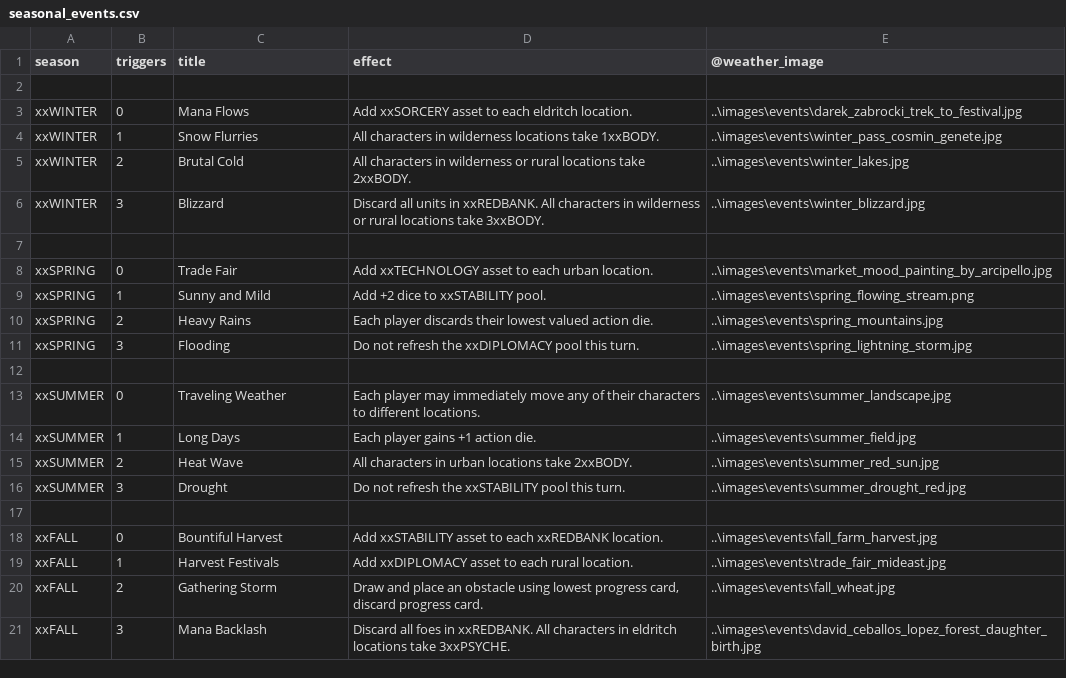
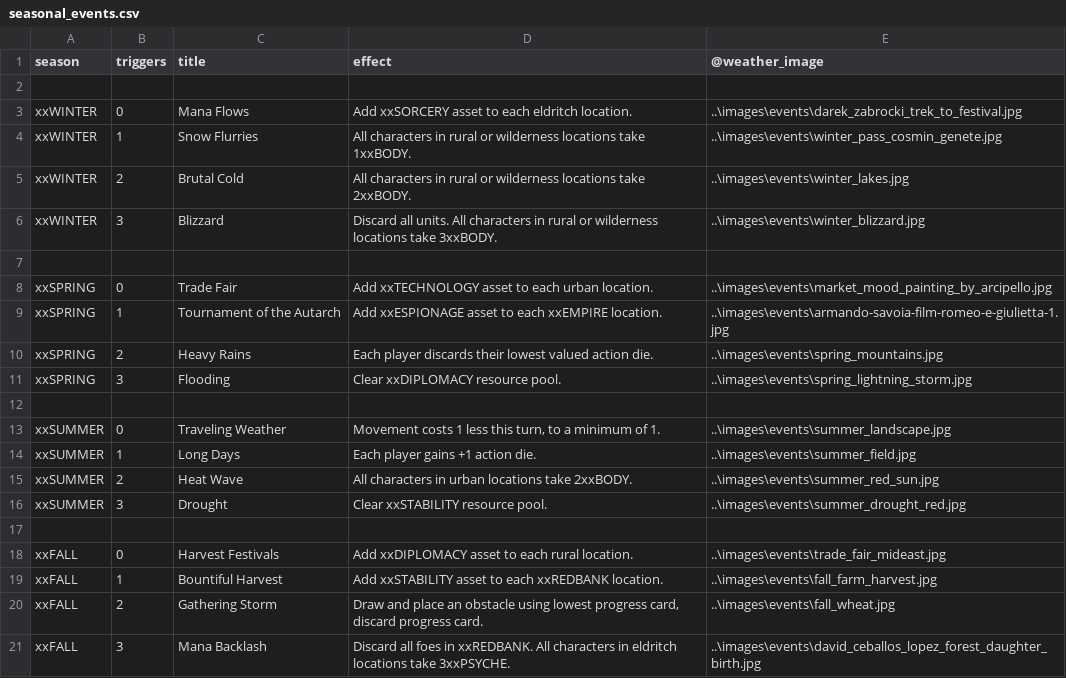
Before and after one commit to ziapeltagames/six-winters, a CSV file: csv/seasonal_events.csv, drawn as a sheet.

```diff
--- a/csv/seasonal_events.csv
+++ b/csv/seasonal_events.csv
@@ -3,18 +3,18 @@ season,triggers,title,effect,@weather_image
 xxWINTER,0,"Mana Flows","Add xxSORCERY asset to each eldritch location.","..\images\events\darek_zabrocki_trek_to_festival.jpg"
-xxWINTER,1,"Snow Flurries","All characters in wilderness locations take 1xxBODY.","..\images\events\winter_pass_cosmin_genete.jpg"
-xxWINTER,2,"Brutal Cold","All characters in wilderness or rural locations take 2xxBODY.","..\images\events\winter_lakes.jpg"
-xxWINTER,3,"Blizzard","Discard all units in xxREDBANK. All characters in wilderness or rural locations take 3xxBODY.","..\images\events\winter_blizzard.jpg"
+xxWINTER,1,"Snow Flurries","All characters in rural or wilderness locations take 1xxBODY.","..\images\events\winter_pass_cosmin_genete.jpg"
+xxWINTER,2,"Brutal Cold","All characters in rural or wilderness locations take 2xxBODY.","..\images\events\winter_lakes.jpg"
+xxWINTER,3,"Blizzard","Discard all units. All characters in rural or wilderness locations take 3xxBODY.","..\images\events\winter_blizzard.jpg"
 
 xxSPRING,0,"Trade Fair","Add xxTECHNOLOGY asset to each urban location.","..\images\events\market_mood_painting_by_arcipello.jpg"
-xxSPRING,1,"Sunny and Mild","Add +2 dice to xxSTABILITY pool.","..\images\events\spring_flowing_stream.png"
+xxSPRING,1,"Tournament of the Autarch","Add xxESPIONAGE asset to each xxEMPIRE location.","..\images\events\armando-savoia-film-romeo-e-giulietta-1.jpg"
 xxSPRING,2,"Heavy Rains","Each player discards their lowest valued action die.","..\images\events\spring_mountains.jpg"
-xxSPRING,3,"Flooding","Do not refresh the xxDIPLOMACY pool this turn.","..\images\events\spring_lightning_storm.jpg"
+xxSPRING,3,"Flooding","Clear xxDIPLOMACY resource pool.","..\images\events\spring_lightning_storm.jpg"
 
-xxSUMMER,0,"Traveling Weather","Each player may immediately move any of their characters to different locations.","..\images\events\summer_landscape.jpg"
+xxSUMMER,0,"Traveling Weather","Movement costs 1 less this turn, to a minimum of 1.","..\images\events\summer_landscape.jpg"
 xxSUMMER,1,"Long Days","Each player gains +1 action die.","..\images\events\summer_field.jpg"
 xxSUMMER,2,"Heat Wave","All characters in urban locations take 2xxBODY.","..\images\events\summer_red_sun.jpg"
-xxSUMMER,3,"Drought","Do not refresh the xxSTABILITY pool this turn.","..\images\events\summer_drought_red.jpg"
+xxSUMMER,3,"Drought","Clear xxSTABILITY resource pool.","..\images\events\summer_drought_red.jpg"
 
-xxFALL,0,"Bountiful Harvest","Add xxSTABILITY asset to each xxREDBANK location.","..\images\events\fall_farm_harvest.jpg"
-xxFALL,1,"Harvest Festivals","Add xxDIPLOMACY asset to each rural location.","..\images\events\trade_fair_mideast.jpg"
+xxFALL,0,"Harvest Festivals","Add xxDIPLOMACY asset to each rural location.","..\images\events\trade_fair_mideast.jpg"
+xxFALL,1,"Bountiful Harvest","Add xxSTABILITY asset to each xxREDBANK location.","..\images\events\fall_farm_harvest.jpg"
 xxFALL,2,"Gathering Storm","Draw and place an obstacle using lowest progress card, discard progress card.","..\images\events\fall_wheat.jpg"
```
Also changed, not shown: csv/character-abilities.csv, csv/location-cards.csv, 2 other files.
